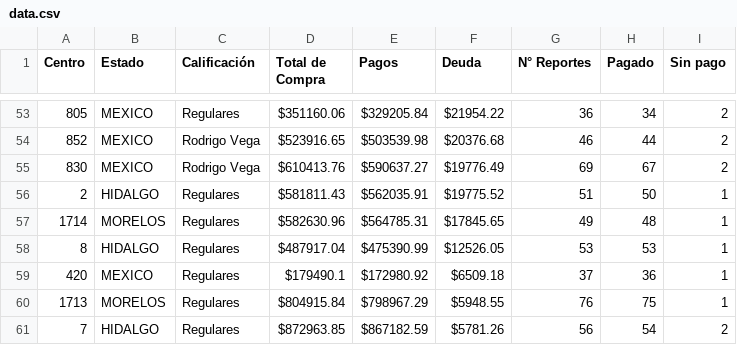
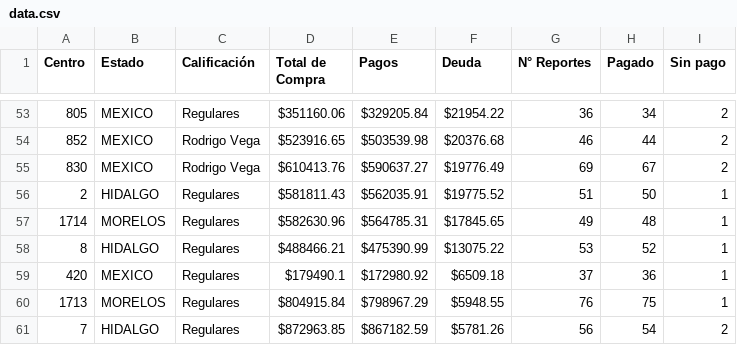
Before and after one commit to josels980410-jpg/keytronics-dashboard, a CSV file: data.csv, drawn as a sheet; only a part is shown, gaps mark what is left out; the diff covers the shown part only.

```diff
--- a/data.csv
+++ b/data.csv
@@ -57,3 +57,3 @@
 1714,MORELOS,Regulares,$582630.96,$564785.31,$17845.65,49,48,1
-8,HIDALGO,Regulares,$487917.04,$475390.99,$12526.05,53,53,1
+8,HIDALGO,Regulares,$488466.21,$475390.99,$13075.22,53,52,1
 420,MEXICO,Regulares,$179490.1,$172980.92,$6509.18,37,36,1
```
Also changed, not shown: 7 added rows, 7 removed rows and 6 edited cells elsewhere in this file, data1.csv, 2 other files.
